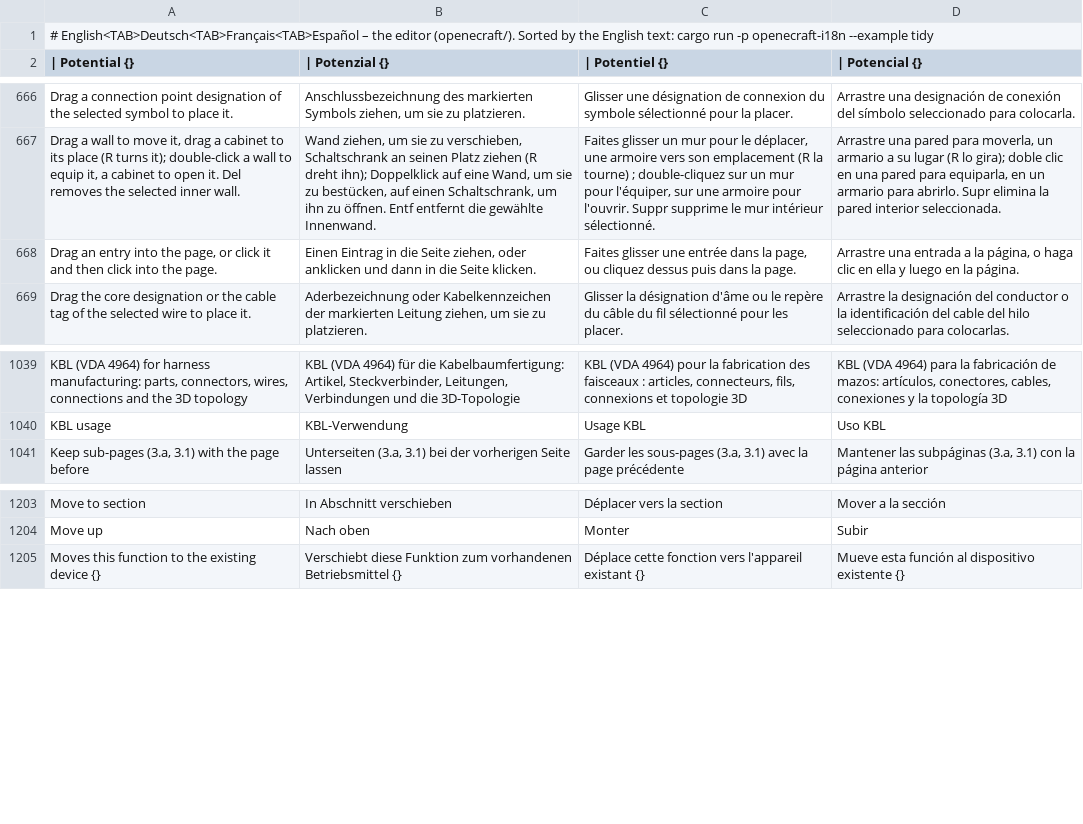
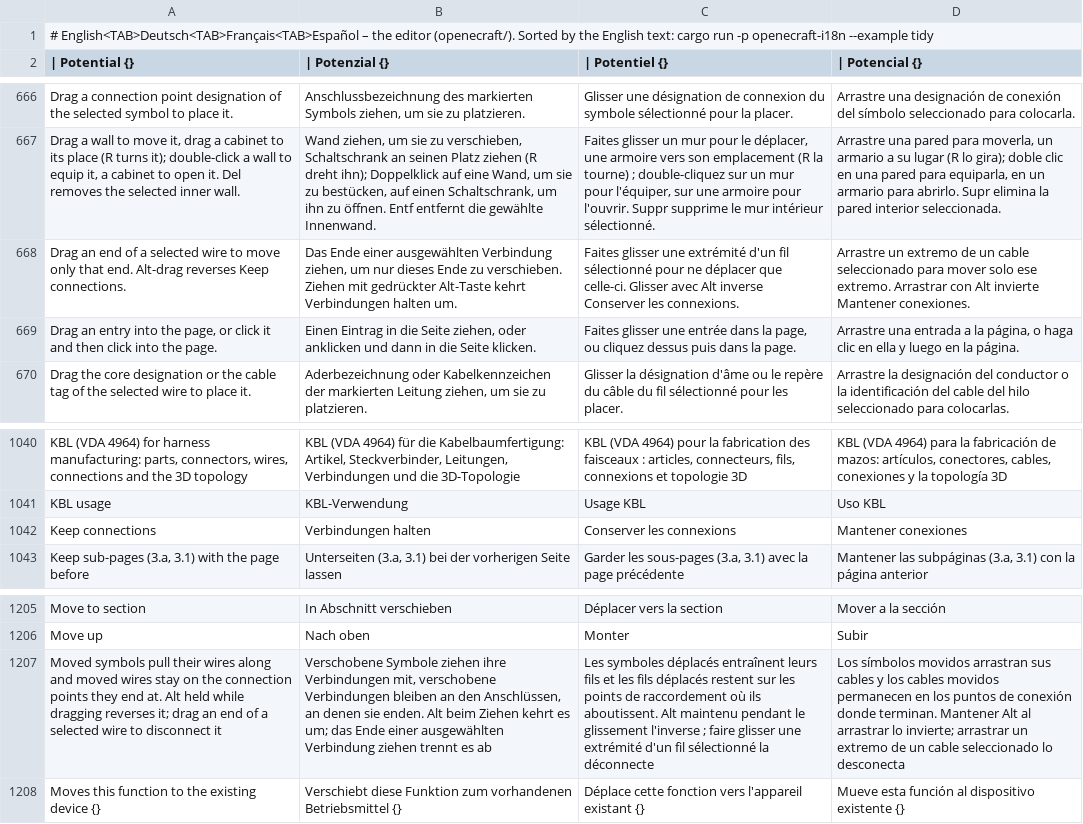
Before and after one commit to JukkaJor/OpenECraft, a TSV file: crates/openecraft-i18n/src/catalog/editor/required.tsv, drawn as a sheet; only a part is shown, gaps mark what is left out; the diff names each change by its address in the sheet, - before the commit and + after, or states it on an @@ line.

```diff
--- a/crates/openecraft-i18n/src/catalog/editor/required.tsv
+++ b/crates/openecraft-i18n/src/catalog/editor/required.tsv
+row 668: Drag an end of a selected wire to move only that end. Alt-drag reverses Keep connections. | Das Ende einer ausgewählten Verbindung ziehen, um nur dieses Ende zu verschieben. Ziehen mit gedrückter Alt-Taste kehrt Verbindungen halten um. | Faites glisser une extrémité d'un fil sélectionné pour ne déplacer que celle-ci. Glisser avec Alt inverse Conserver les connexions. | Arrastre un extremo de un cable seleccionado para mover solo ese extremo. Arrastrar con Alt invierte Mantener conexiones.
+row 1042: Keep connections | Verbindungen halten | Conserver les connexions | Mantener conexiones
+row 1207: Moved symbols pull their wires along and moved wires stay on the connection points they end at. Alt held while dragging reverses it; drag an end of a selected wire to disconnect it | Verschobene Symbole ziehen ihre Verbindungen mit, verschobene Verbindungen bleiben an den Anschlüssen, an denen sie enden. Alt beim Ziehen kehrt es um; das Ende einer ausgewählten Verbindung ziehen trennt es ab | Les symboles déplacés entraînent leurs fils et les fils déplacés restent sur les points de raccordement où ils aboutissent. Alt maintenu pendant le glissement l'inverse ; faire glisser une extrémité d'un fil sélectionné la déconnecte | Los símbolos movidos arrastran sus cables y los cables movidos permanecen en los puntos de conexión donde terminan. Mantener Alt al arrastrar lo invierte; arrastrar un extremo de un cable seleccionado lo desconecta
```
Also changed, not shown: crates/openecraft-i18n/src/catalog/editor/ru.tsv, crates/openecraft-i18n/src/catalog/editor/uk.tsv, 44 other files.
